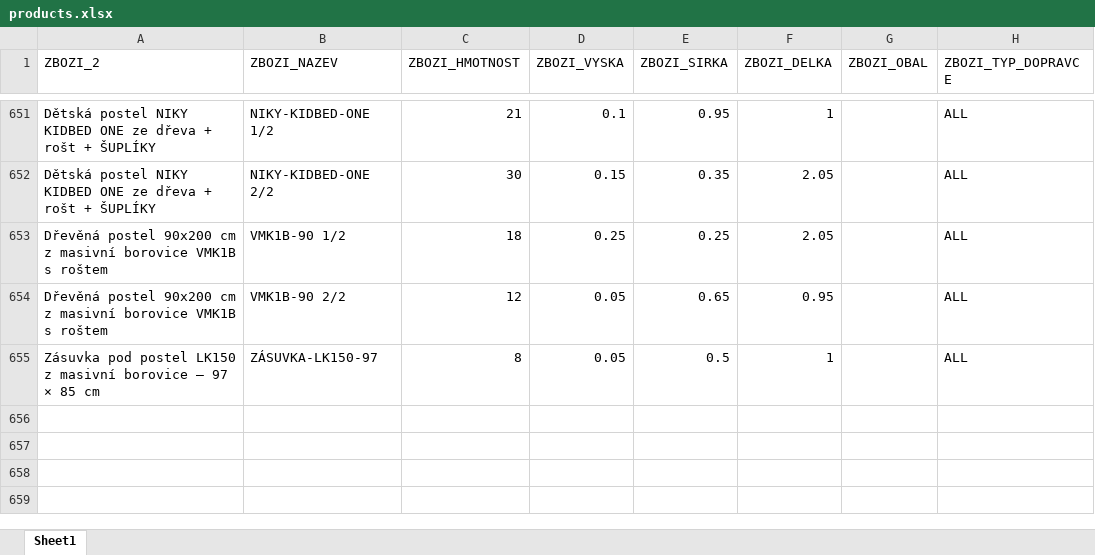
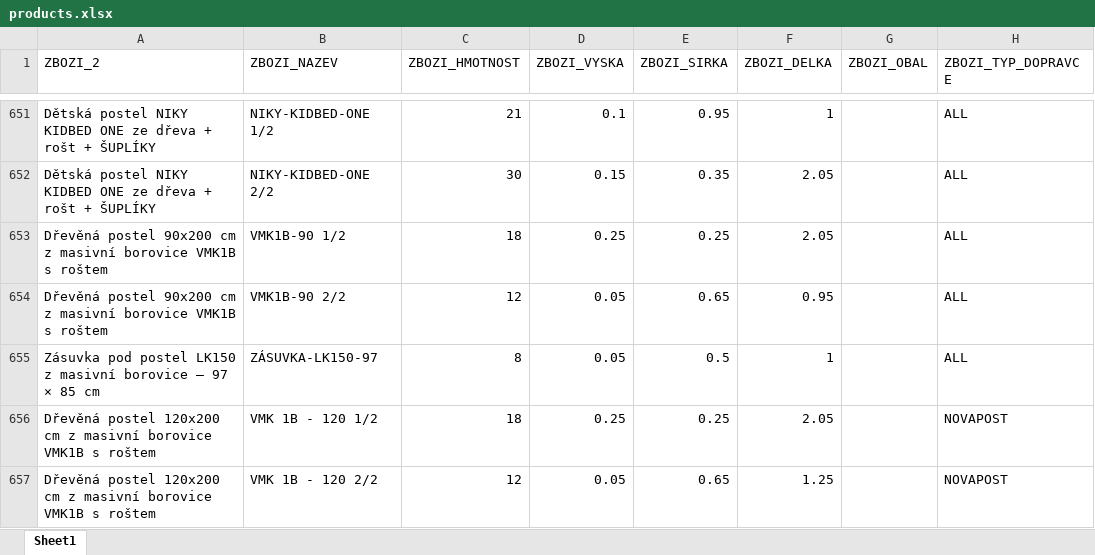
Before and after one commit to xaxamagyar/toptrans-prevodnik, an Excel workbook: products.xlsx, sheet Sheet1, drawn as a sheet; only a part is shown, gaps mark what is left out; values as stored, in another font and other column widths than the file's, no borders; the diff names each change by its address in the sheet, - before the commit and + after, or states it on an @@ line.

Commit message:
Aktualizace katalogu produktů - 05.10.2026 13:18

```diff
--- a/products.xlsx (sheet Sheet1)
+++ b/products.xlsx (sheet Sheet1)
+row 656: Dřevěná postel 120x200 cm z masivní borovice VMK1B s roštem | VMK 1B - 120 1/2 | 18 | 0.25 | 0.25 | 2.05 |  | NOVAPOST
+row 657: Dřevěná postel 120x200 cm z masivní borovice VMK1B s roštem | VMK 1B - 120 2/2 | 12 | 0.05 | 0.65 | 1.25 |  | NOVAPOST
```
